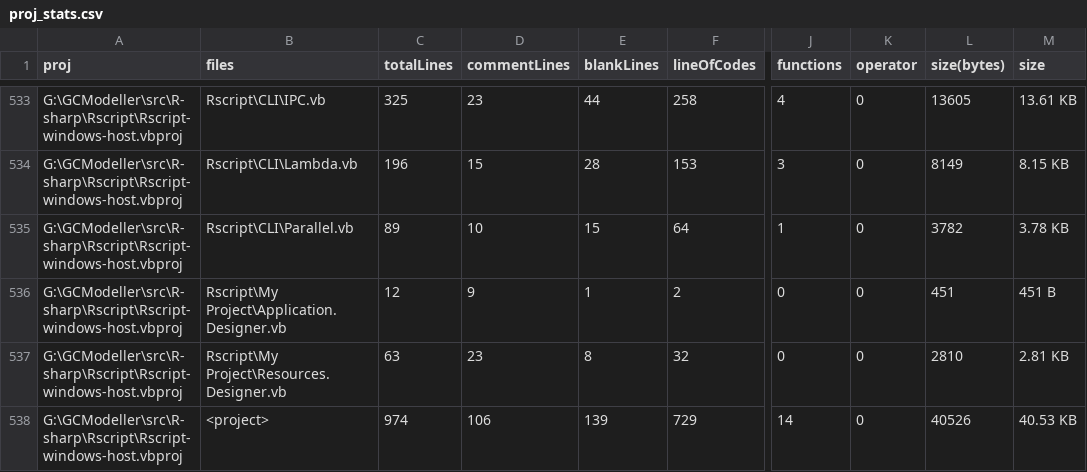
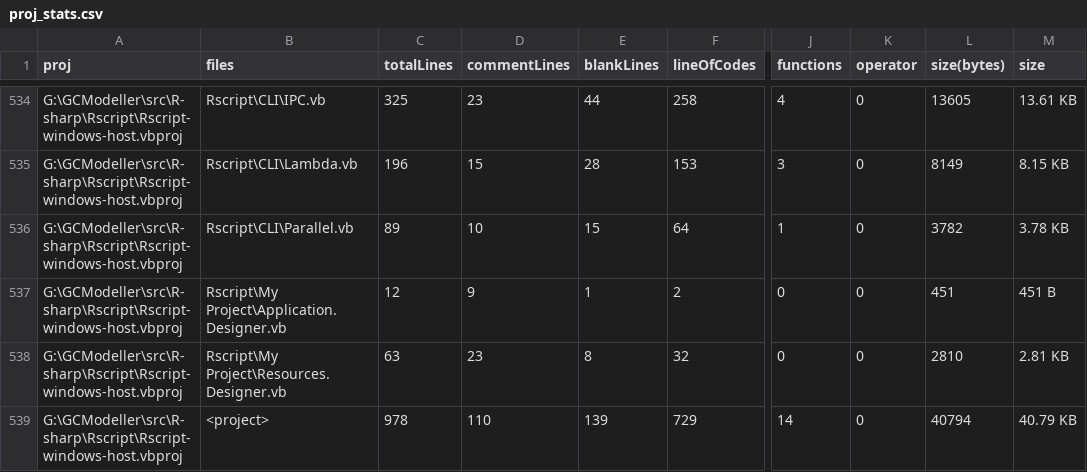
Before and after one commit to rsharp-lang/R-sharp, a CSV file: proj_stats.csv, drawn as a sheet; only a part is shown, gaps mark what is left out; addresses are those after the commit; the diff covers the shown part only; the diff names each change by its address in the sheet, - before the commit and + after, or states it on an @@ line.

```diff
--- a/proj_stats.csv
+++ b/proj_stats.csv
-C539 (totalLines): 974
+C539 (totalLines): 978
-D539 (commentLines): 106
+D539 (commentLines): 110
-L539 (size(bytes)): 40526
+L539 (size(bytes)): 40794
-M539 (size): 40.53 KB
+M539 (size): 40.79 KB
```
Also changed, not shown: 1 added row and 100 edited cells elsewhere in this file, 17 other files.
